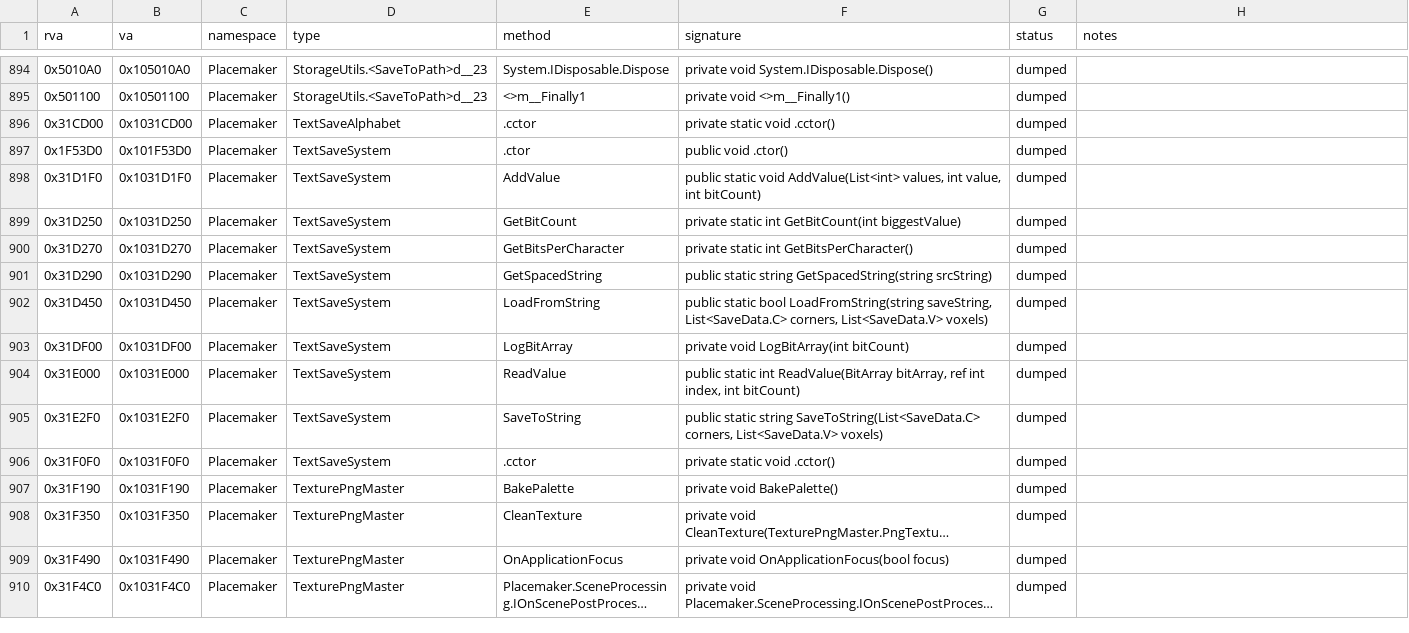
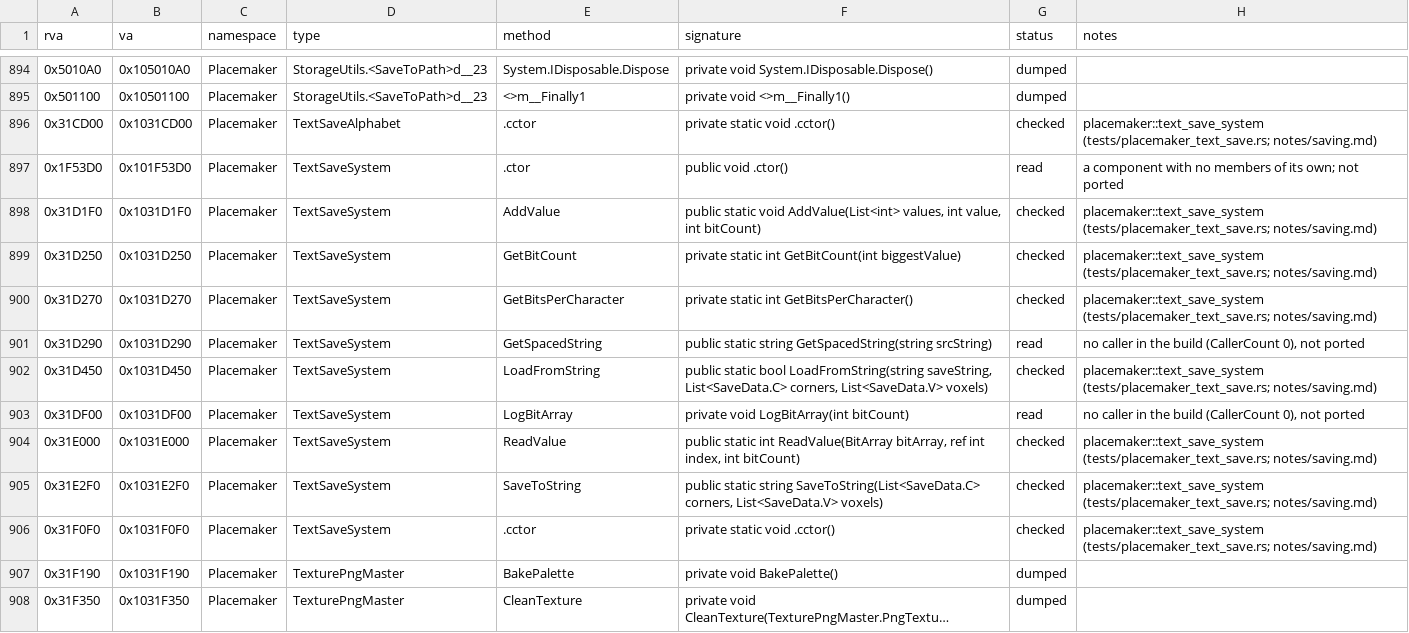
Before and after one commit to ed-slopper/townscaper-decompile, a CSV file: docs/function-index.csv, drawn as a sheet; only a part is shown, gaps mark what is left out; the shorter side is filled out with more unchanged rows; long unchanged cells end in ….

```diff
--- a/docs/function-index.csv
+++ b/docs/function-index.csv
@@ -895,13 +895,13 @@ rva,va,namespace,type,method,signature,status,notes
 0x501100,0x10501100,Placemaker,StorageUtils.<SaveToPath>d__23,<>m__Finally1,private void <>m__Finally1(),dumped,
-0x31CD00,0x1031CD00,Placemaker,TextSaveAlphabet,.cctor,private static void .cctor(),dumped,
-0x1F53D0,0x101F53D0,Placemaker,TextSaveSystem,.ctor,public void .ctor(),dumped,
-0x31D1F0,0x1031D1F0,Placemaker,TextSaveSystem,AddValue,"public static void AddValue(List<int> values, int value, int bitCount)",dumped,
-0x31D250,0x1031D250,Placemaker,TextSaveSystem,GetBitCount,private static int GetBitCount(int biggestValue),dumped,
-0x31D270,0x1031D270,Placemaker,TextSaveSystem,GetBitsPerCharacter,private static int GetBitsPerCharacter(),dumped,
-0x31D290,0x1031D290,Placemaker,TextSaveSystem,GetSpacedString,public static string GetSpacedString(string srcString),dumped,
-0x31D450,0x1031D450,Placemaker,TextSaveSystem,LoadFromString,"public static bool LoadFromString(string saveString, List<SaveData.C> corners, List<SaveData.V> voxels)",dumped,
-0x31DF00,0x1031DF00,Placemaker,TextSaveSystem,LogBitArray,private void LogBitArray(int bitCount),dumped,
-0x31E000,0x1031E000,Placemaker,TextSaveSystem,ReadValue,"public static int ReadValue(BitArray bitArray, ref int index, int bitCount)",dumped,
-0x31E2F0,0x1031E2F0,Placemaker,TextSaveSystem,SaveToString,"public static string SaveToString(List<SaveData.C> corners, List<SaveData.V> voxels)",dumped,
-0x31F0F0,0x1031F0F0,Placemaker,TextSaveSystem,.cctor,private static void .cctor(),dumped,
+0x31CD00,0x1031CD00,Placemaker,TextSaveAlphabet,.cctor,private static void .cctor(),checked,placemaker::text_save_system (tests/placemaker_text_save.rs; notes/saving.md)
+0x1F53D0,0x101F53D0,Placemaker,TextSaveSystem,.ctor,public void .ctor(),read,a component with no members of its own; not ported
+0x31D1F0,0x1031D1F0,Placemaker,TextSaveSystem,AddValue,"public static void AddValue(List<int> values, int value, int bitCount)",checked,placemaker::text_save_system (tests/placemaker_text_save.rs; notes/saving.md)
+0x31D250,0x1031D250,Placemaker,TextSaveSystem,GetBitCount,private static int GetBitCount(int biggestValue),checked,placemaker::text_save_system (tests/placemaker_text_save.rs; notes/saving.md)
+0x31D270,0x1031D270,Placemaker,TextSaveSystem,GetBitsPerCharacter,private static int GetBitsPerCharacter(),checked,placemaker::text_save_system (tests/placemaker_text_save.rs; notes/saving.md)
+0x31D290,0x1031D290,Placemaker,TextSaveSystem,GetSpacedString,public static string GetSpacedString(string srcString),read,"no caller in the build (CallerCount 0), not ported"
+0x31D450,0x1031D450,Placemaker,TextSaveSystem,LoadFromString,"public static bool LoadFromString(string saveString, List<SaveData.C> corners, List<SaveData.V> voxels)",checked,placemaker::text_save_system (tests/placemaker_text_save.rs; notes/saving.md)
+0x31DF00,0x1031DF00,Placemaker,TextSaveSystem,LogBitArray,private void LogBitArray(int bitCount),read,"no caller in the build (CallerCount 0), not ported"
+0x31E000,0x1031E000,Placemaker,TextSaveSystem,ReadValue,"public static int ReadValue(BitArray bitArray, ref int index, int bitCount)",checked,placemaker::text_save_system (tests/placemaker_text_save.rs; notes/saving.md)
+0x31E2F0,0x1031E2F0,Placemaker,TextSaveSystem,SaveToString,"public static string SaveToString(List<SaveData.C> corners, List<SaveData.V> voxels)",checked,placemaker::text_save_system (tests/placemaker_text_save.rs; notes/saving.md)
+0x31F0F0,0x1031F0F0,Placemaker,TextSaveSystem,.cctor,private static void .cctor(),checked,placemaker::text_save_system (tests/placemaker_text_save.rs; notes/saving.md)
 0x31F190,0x1031F190,Placemaker,TexturePngMaster,BakePalette,private void BakePalette(),dumped,
```
Also changed, not shown: 5 other files.
